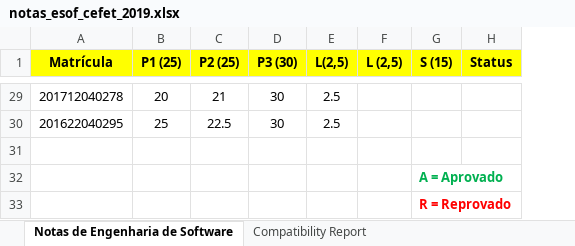
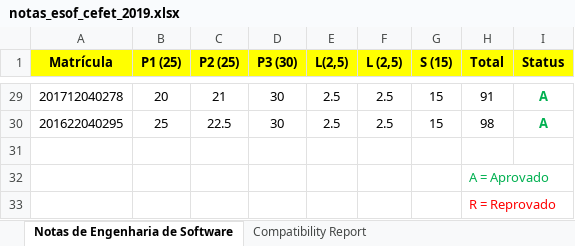
Before and after one commit to eduardocunha11/firstblog, an Excel workbook: aulas/gsi526/notas_esof_cefet_2019.xlsx, sheet Notas de Engenharia de Software, drawn as a sheet; only a part is shown, gaps mark what is left out; values as stored, in another font and other column widths than the file's, no borders; addresses are those after the commit; the diff covers the shown part only; the diff names each change by its address in the sheet, - before the commit and + after, or states it on an @@ line.

Commit message:
notas finais de Engenharia de Software

```diff
--- a/aulas/gsi526/notas_esof_cefet_2019.xlsx (sheet Notas de Engenharia de Software)
+++ b/aulas/gsi526/notas_esof_cefet_2019.xlsx (sheet Notas de Engenharia de Software)
+column H (Total), rows 29-33: 91 | 98 |  | A = Aprovado | R = Reprovado
-F29:F30 (L (2,5)): (empty)
+F29:F30 (L (2,5)): 2.5
-G29:G30 (S (15)): (empty)
+G29:G30 (S (15)): 15
-I29:I30 (Status): (empty)
+I29:I30 (Status): A
-G32 (S (15)): A = Aprovado
+G32 (S (15)): (empty)
-G33 (S (15)): R = Reprovado
+G33 (S (15)): (empty)
```
Also changed, not shown: 81 edited cells elsewhere in this sheet, 2 other files.
